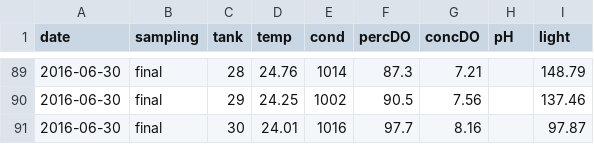
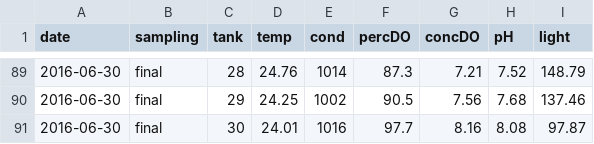
Before and after one commit to KennyPeanuts/crayfish_leaf_decom, a CSV file: lab_notebook/data/tank_YSI.csv, drawn as a sheet; only a part is shown, gaps mark what is left out; the diff covers the shown part only.

```diff
--- a/lab_notebook/data/tank_YSI.csv
+++ b/lab_notebook/data/tank_YSI.csv
@@ -89,3 +89,3 @@ date,sampling,tank,temp,cond,percDO,concDO,pH,light
-2016-06-30,final,28,24.76,1014,87.3,7.21,,148.79
-2016-06-30,final,29,24.25,1002,90.5,7.56,,137.46
-2016-06-30,final,30,24.01,1016,97.7,8.16,,97.87
+2016-06-30,final,28,24.76,1014,87.3,7.21,7.52,148.79
+2016-06-30,final,29,24.25,1002,90.5,7.56,7.68,137.46
+2016-06-30,final,30,24.01,1016,97.7,8.16,8.08,97.87
```
Also changed, not shown: 27 edited cells elsewhere in this file, 1 other file.
